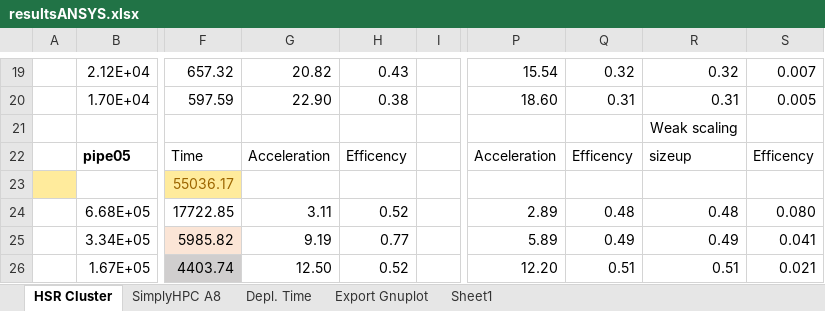
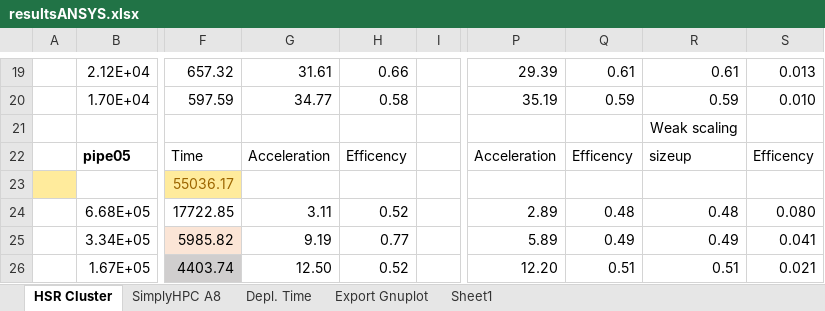
Before and after one commit to michaelpantic/SimplyHPC, an Excel workbook: doc/results/ansys/resultsANSYS.xlsx, sheet HSR Cluster, drawn as a sheet; only a part is shown, gaps mark what is left out; values as stored, in another font and other column widths than the file's, no borders; charts and pictures not drawn; the diff covers the shown part only; the diff names each change by its address in the sheet, - before the commit and + after, or states it on an @@ line.

```diff
--- a/doc/results/ansys/resultsANSYS.xlsx (sheet HSR Cluster)
+++ b/doc/results/ansys/resultsANSYS.xlsx (sheet HSR Cluster)
-G19: 20.82
+G19: 31.61
-H19: 0.43
+H19: 0.66
-P19: 15.54
+P19: 29.39
-Q19: 0.32
+Q19: 0.61
-R19: 0.32
+R19: 0.61
-S19: 0.007
+S19: 0.013
-G20: 22.90
+G20: 34.77
-H20: 0.38
+H20: 0.58
-P20: 18.60
+P20: 35.19
-Q20: 0.31
+Q20: 0.59
-R20: 0.31
+R20: 0.59
-S20: 0.005
+S20: 0.010
```
Also changed, not shown: 2 added rows, 2 removed rows and 56 edited cells elsewhere in this sheet, charts or pictures, 15 other files.
